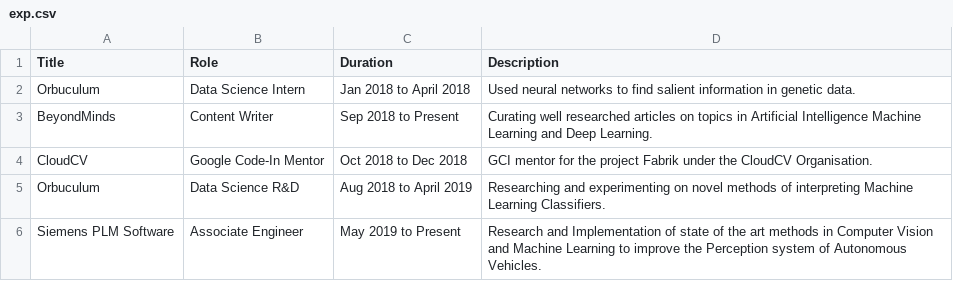
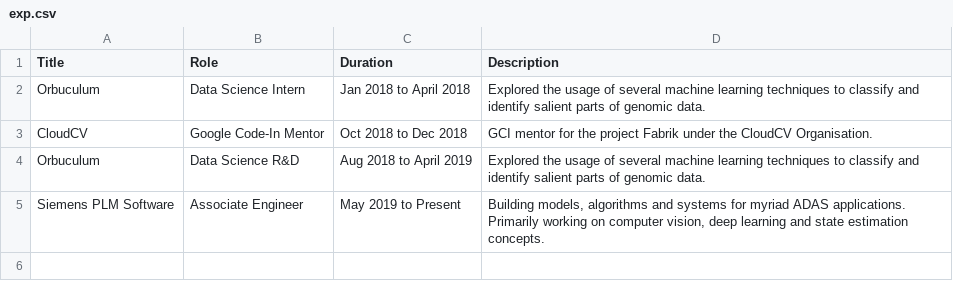
Before and after one commit to thatbrguy/thatbrguy.github.io, a CSV file: csv2json/exp.csv, drawn as a sheet.

```diff
--- a/csv2json/exp.csv
+++ b/csv2json/exp.csv
@@ -1,6 +1,5 @@
 Title,Role,Duration,Description
-Orbuculum,Data Science Intern,Jan 2018 to April 2018,Used neural networks to find salient information in genetic data.
-BeyondMinds,Content Writer,Sep 2018 to Present,Curating well researched articles on topics in Artificial Intelligence Machine Learning and Deep Learning.
+Orbuculum,Data Science Intern,Jan 2018 to April 2018,Explored the usage of several machine learning techniques to classify and identify salient parts of genomic data.
 CloudCV,Google Code-In Mentor,Oct 2018 to Dec 2018,GCI mentor for the project Fabrik under the CloudCV Organisation.
-Orbuculum,Data Science R&D,Aug 2018 to April 2019,Researching and experimenting on novel methods of interpreting Machine Learning Classifiers.
-Siemens PLM Software,Associate Engineer,May 2019 to Present,Research and Implementation of state of the art methods in Computer Vision and Machine Learning to improve the Perception system of Autonomous Vehicles.
+Orbuculum,Data Science R&D,Aug 2018 to April 2019,Explored the usage of several machine learning techniques to classify and identify salient parts of genomic data.
+Siemens PLM Software,Associate Engineer,May 2019 to Present,"Building models, algorithms and systems for myriad ADAS applications. Primarily working on computer vision, deep learning and state estimation concepts."
```
Also changed, not shown: csv2json/achievements.csv, csv2json/portfolio.csv, 14 other files.
